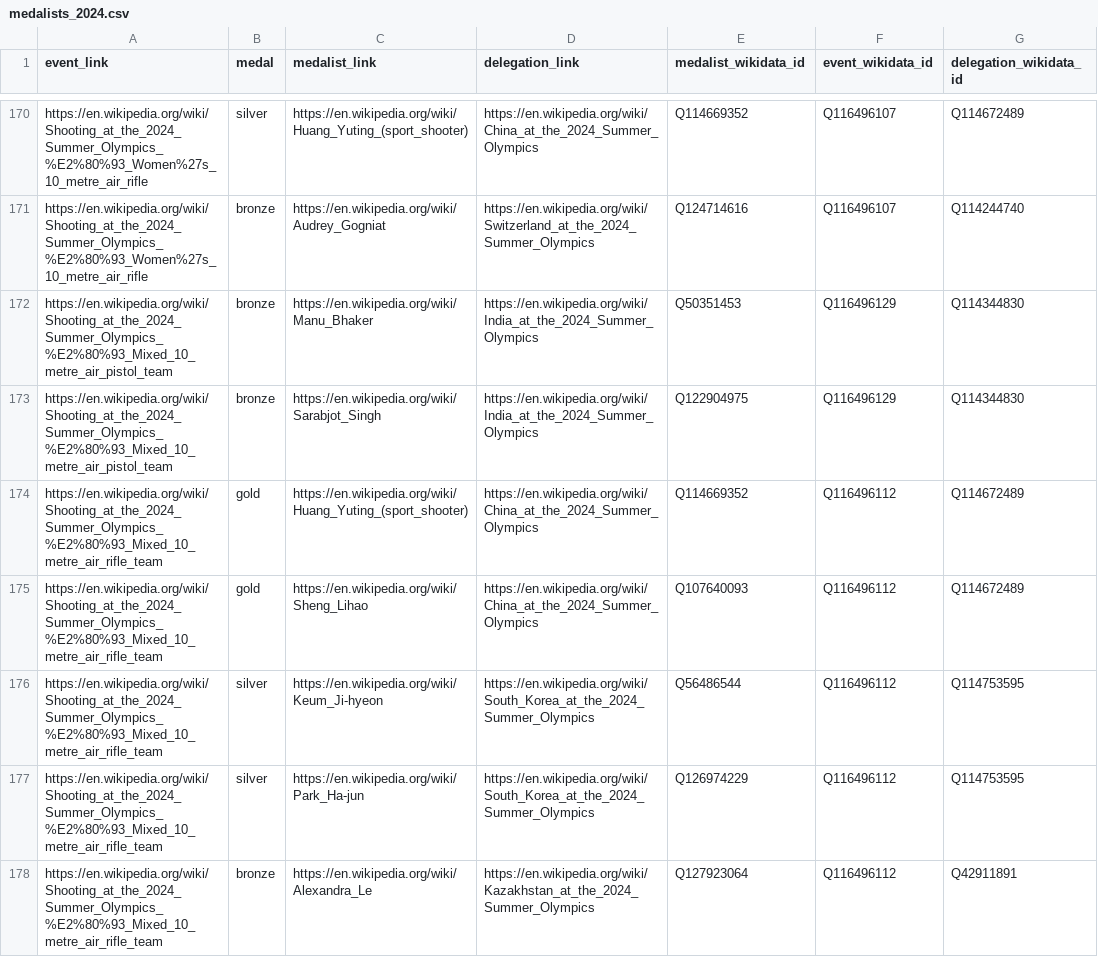
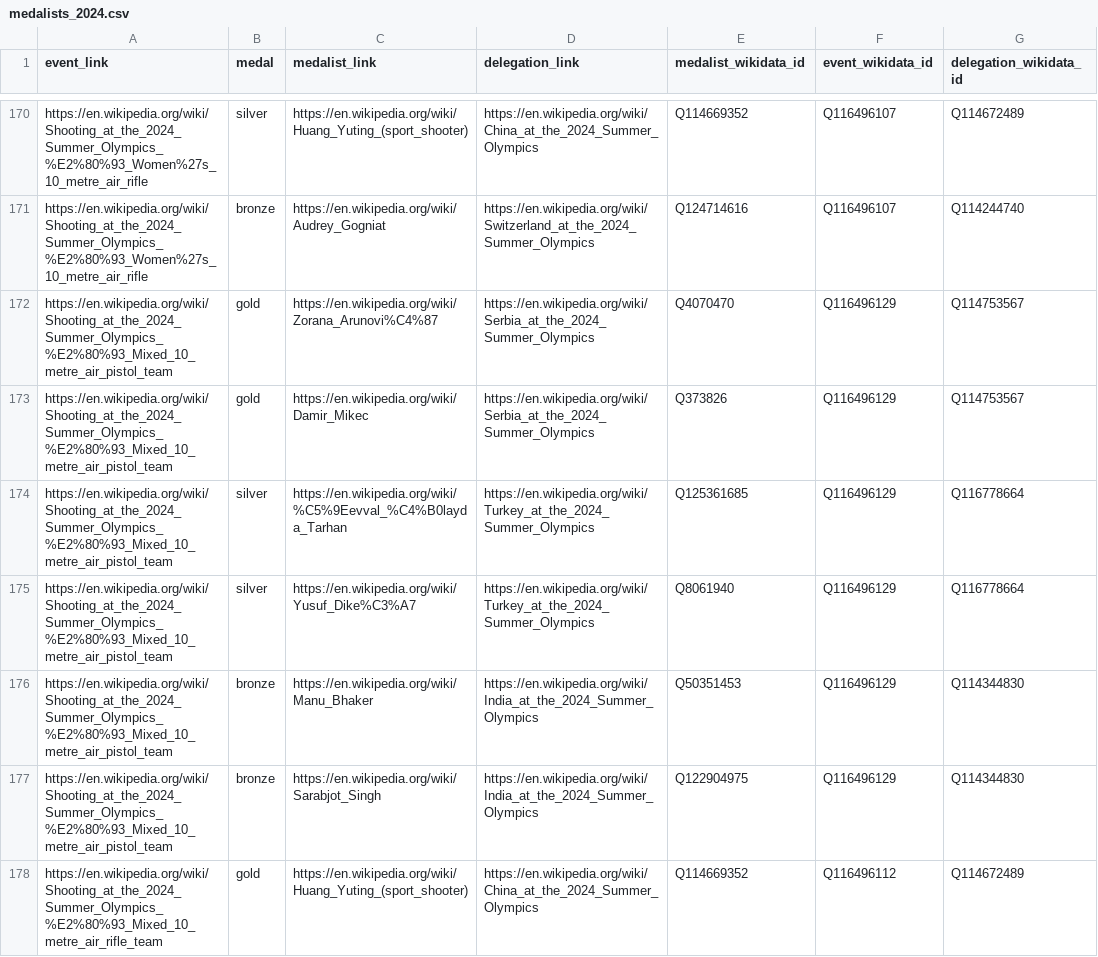
Before and after one commit to EDJNet/OlympicsGoNUTS, a CSV file: medalists_csv/medalists_2024.csv, drawn as a sheet; only a part is shown, gaps mark what is left out; the shorter side is filled out with more unchanged rows.

```diff
--- a/medalists_csv/medalists_2024.csv
+++ b/medalists_csv/medalists_2024.csv
@@ -171,2 +171,6 @@ https://en.wikipedia.org/wiki/Shooting_at_the_2024_Summer_Olympics_%E2%80%93_Wom
 https://en.wikipedia.org/wiki/Shooting_at_the_2024_Summer_Olympics_%E2%80%93_Women%27s_10_metre_air_rifle,bronze,https://en.wikipedia.org/wiki/Audrey_Gogniat,https://en.wikipedia.org/wiki/Switzerland_at_the_2024_Summer_Olympics,Q124714616,Q116496107,Q114244740
+https://en.wikipedia.org/wiki/Shooting_at_the_2024_Summer_Olympics_%E2%80%93_Mixed_10_metre_air_pistol_team,gold,https://en.wikipedia.org/wiki/Zorana_Arunovi%C4%87,https://en.wikipedia.org/wiki/Serbia_at_the_2024_Summer_Olympics,Q4070470,Q116496129,Q114753567
+https://en.wikipedia.org/wiki/Shooting_at_the_2024_Summer_Olympics_%E2%80%93_Mixed_10_metre_air_pistol_team,gold,https://en.wikipedia.org/wiki/Damir_Mikec,https://en.wikipedia.org/wiki/Serbia_at_the_2024_Summer_Olympics,Q373826,Q116496129,Q114753567
+https://en.wikipedia.org/wiki/Shooting_at_the_2024_Summer_Olympics_%E2%80%93_Mixed_10_metre_air_pistol_team,silver,https://en.wikipedia.org/wiki/%C5%9Eevval_%C4%B0layda_Tarhan,https://en.wikipedia.org/wiki/Turkey_at_the_2024_Summer_Olympics,Q125361685,Q116496129,Q116778664
+https://en.wikipedia.org/wiki/Shooting_at_the_2024_Summer_Olympics_%E2%80%93_Mixed_10_metre_air_pistol_team,silver,https://en.wikipedia.org/wiki/Yusuf_Dike%C3%A7,https://en.wikipedia.org/wiki/Turkey_at_the_2024_Summer_Olympics,Q8061940,Q116496129,Q116778664
 https://en.wikipedia.org/wiki/Shooting_at_the_2024_Summer_Olympics_%E2%80%93_Mixed_10_metre_air_pistol_team,bronze,https://en.wikipedia.org/wiki/Manu_Bhaker,https://en.wikipedia.org/wiki/India_at_the_2024_Summer_Olympics,Q50351453,Q116496129,Q114344830
```
Also changed, not shown: 2024/2024_medalists_all.csv, 2024/2024_medalists_missing_place_of_birth.csv, 7 other files.
